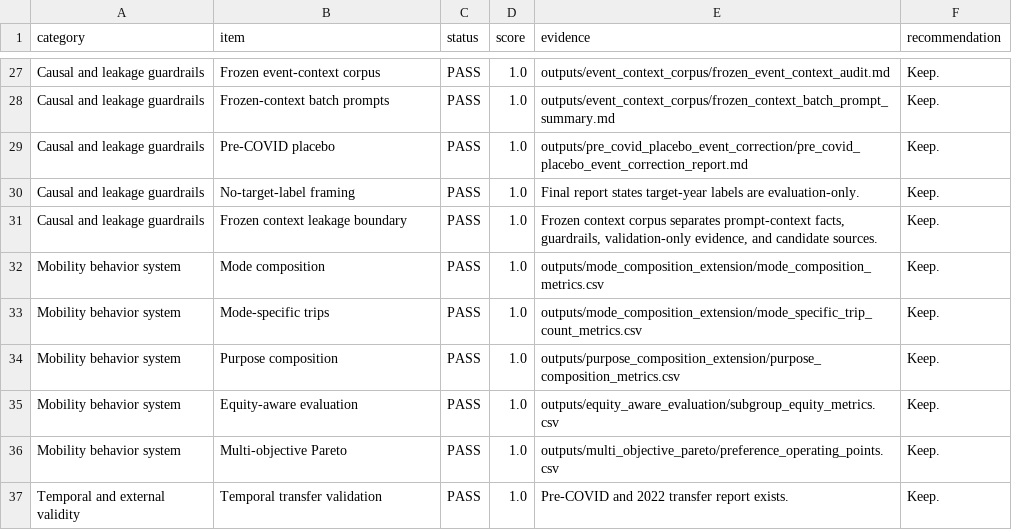
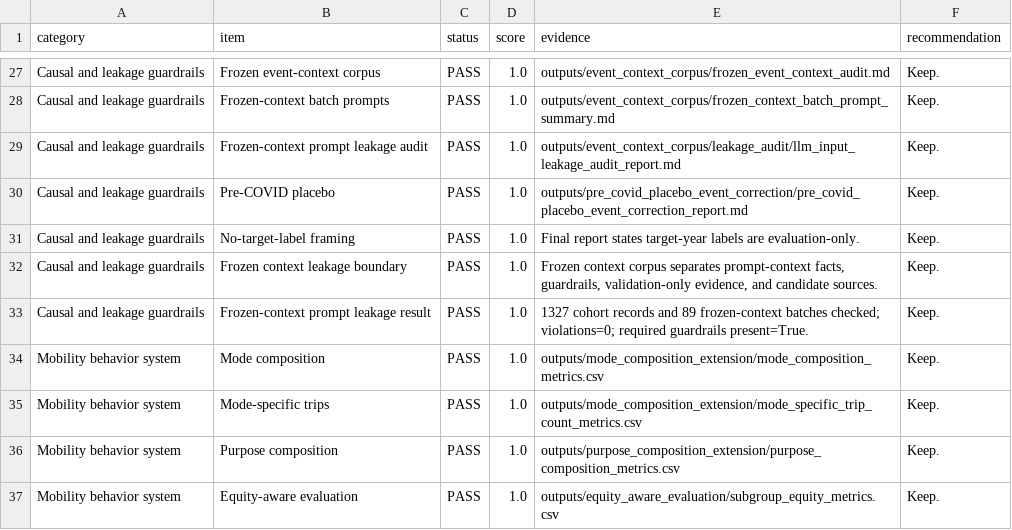
Before and after one commit to Lrving-code/NHTS-Travel-Prediction, a CSV file: outputs/submission_readiness/submission_readiness_scorecard.csv, drawn as a sheet; only a part is shown, gaps mark what is left out; the shorter side is filled out with more unchanged rows; the diff names each change by its address in the sheet, - before the commit and + after, or states it on an @@ line.

Commit message:
test(guardrails): audit frozen-context LLM prompts

```diff
--- a/outputs/submission_readiness/submission_readiness_scorecard.csv
+++ b/outputs/submission_readiness/submission_readiness_scorecard.csv
+row 29: Causal and leakage guardrails | Frozen-context prompt leakage audit | PASS | 1.0 | outputs/event_context_corpus/leakage_audit/llm_input_leakage_audit_report.md | Keep.
+row 33: Causal and leakage guardrails | Frozen-context prompt leakage result | PASS | 1.0 | 1327 cohort records and 89 frozen-context batches checked; violations=0; required guardrails present=True. | Keep.
```
Also changed, not shown: 13 other files.
